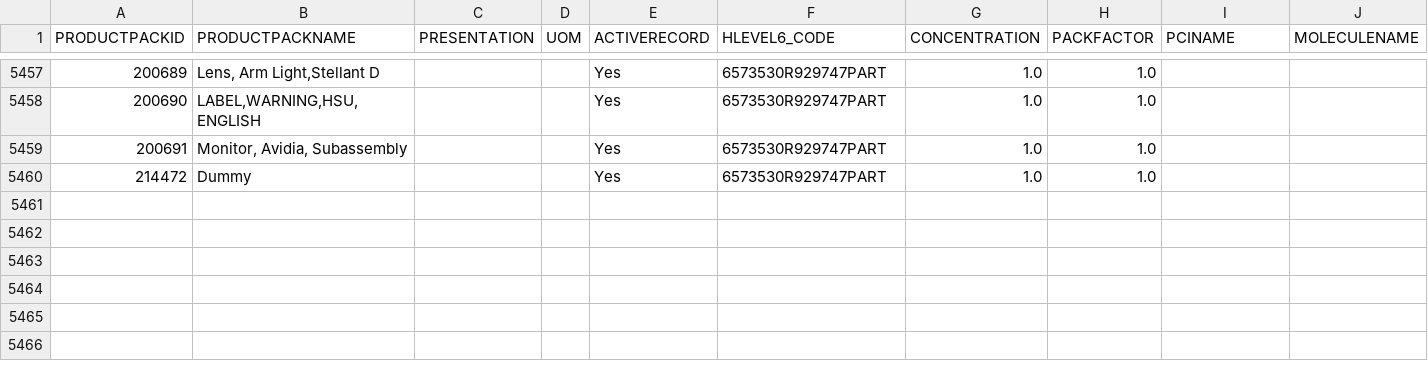
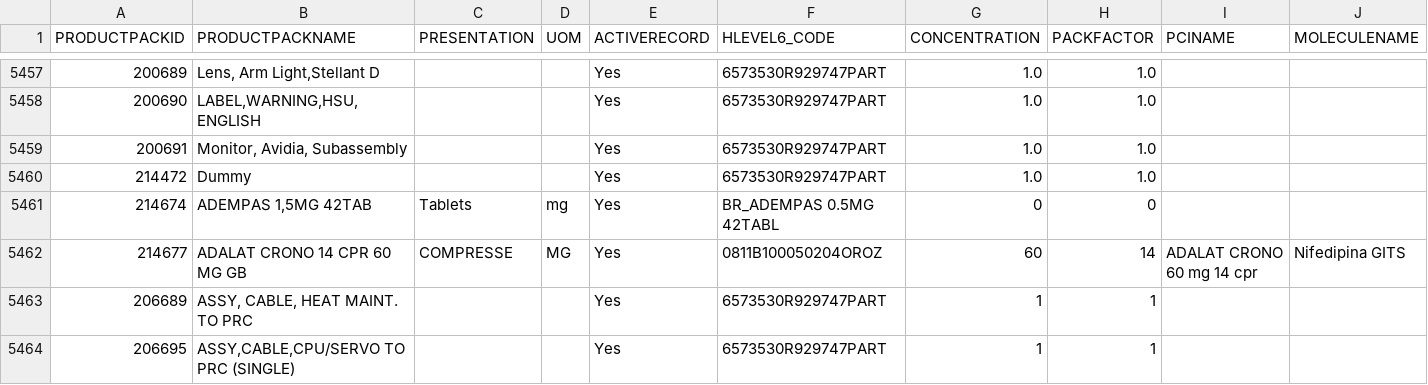
Before and after one commit to mandar-velankar/TNDR_FAST_BACKEND, a CSV file: db/csv/com.bayer.SXTENDER.MasterData-PT_TMPRDPCK.csv, drawn as a sheet; only a part is shown, gaps mark what is left out; rows hold the shown columns only; the diff names each change by its address in the sheet, - before the commit and + after, or states it on an @@ line.

```diff
--- a/db/csv/com.bayer.SXTENDER.MasterData-PT_TMPRDPCK.csv
+++ b/db/csv/com.bayer.SXTENDER.MasterData-PT_TMPRDPCK.csv
+row 5461: 214674 | ADEMPAS 1,5MG 42TAB | Tablets | mg | Yes | BR_ADEMPAS 0.5MG 42TABL | 0 | 0
+row 5462: 214677 | ADALAT CRONO 14 CPR 60 MG GB | COMPRESSE | MG | Yes | 0811B100050204OROZ | 60 | 14 | ADALAT CRONO 60 mg 14 cpr | Nifedipina GITS
+row 5463: 206689 | ASSY, CABLE, HEAT MAINT. TO PRC |  |  | Yes | 6573530R929747PART | 1 | 1
+row 5464: 206695 | ASSY,CABLE,CPU/SERVO TO PRC (SINGLE) |  |  | Yes | 6573530R929747PART | 1 | 1
```
Also changed, not shown: db/csv/com.bayer.SXTENDER.MasterData-ApproverTypes.csv, db/csv/com.bayer.SXTENDER.MasterData-CountryApprovers.csv, 15 other files.
